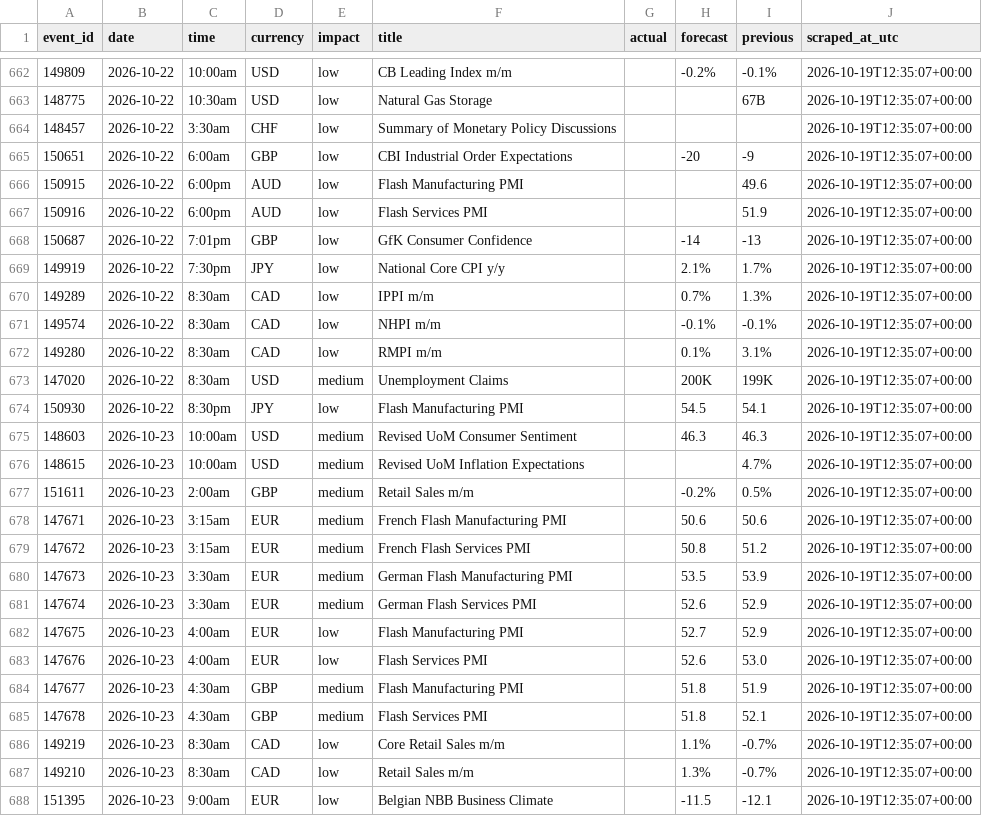
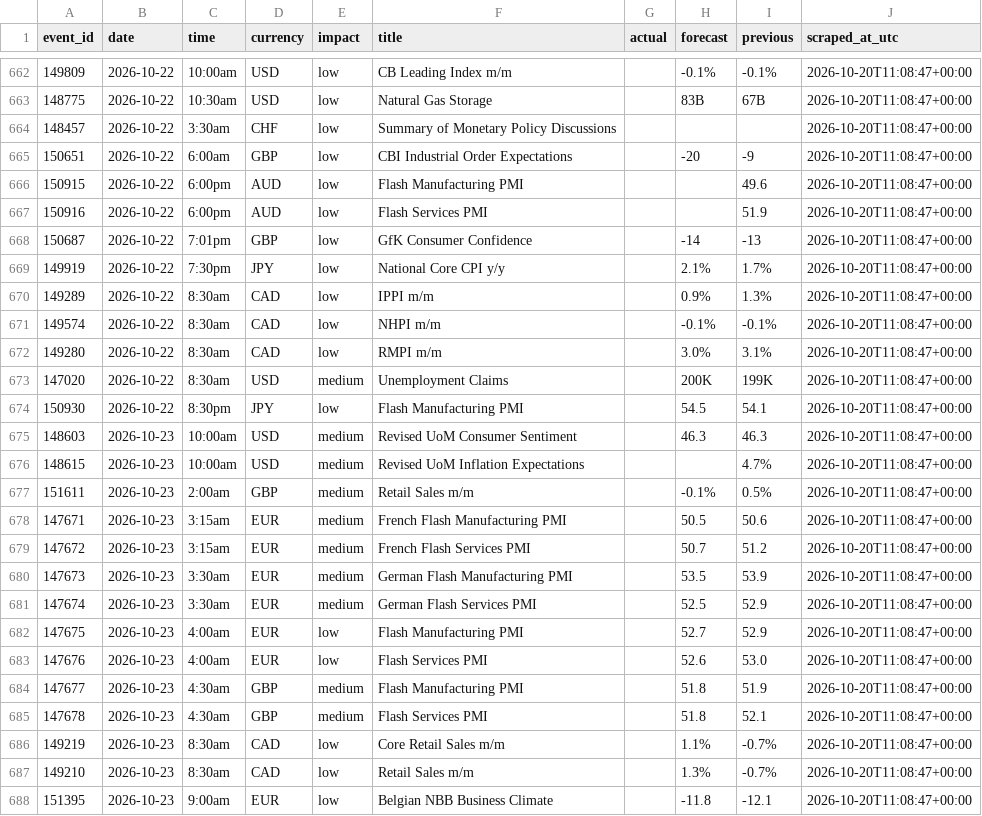
Before and after one commit to wahazzin/quant-trading-ten-strategies-rejected, a CSV file: data/ff_calendar_log.csv, drawn as a sheet; only a part is shown, gaps mark what is left out; the diff covers the shown part only.

```diff
--- a/data/ff_calendar_log.csv
+++ b/data/ff_calendar_log.csv
@@ -662,27 +662,27 @@ event_id,date,time,currency,impact,title,actual,forecast,previous,scraped_at_utc
-149809,2026-10-22,10:00am,USD,low,CB Leading Index m/m,,-0.2%,-0.1%,2026-10-19T12:35:07+00:00
-148775,2026-10-22,10:30am,USD,low,Natural Gas Storage,,,67B,2026-10-19T12:35:07+00:00
-148457,2026-10-22,3:30am,CHF,low,Summary of Monetary Policy Discussions,,,,2026-10-19T12:35:07+00:00
-150651,2026-10-22,6:00am,GBP,low,CBI Industrial Order Expectations,,-20,-9,2026-10-19T12:35:07+00:00
-150915,2026-10-22,6:00pm,AUD,low,Flash Manufacturing PMI,,,49.6,2026-10-19T12:35:07+00:00
-150916,2026-10-22,6:00pm,AUD,low,Flash Services PMI,,,51.9,2026-10-19T12:35:07+00:00
-150687,2026-10-22,7:01pm,GBP,low,GfK Consumer Confidence,,-14,-13,2026-10-19T12:35:07+00:00
-149919,2026-10-22,7:30pm,JPY,low,National Core CPI y/y,,2.1%,1.7%,2026-10-19T12:35:07+00:00
-149289,2026-10-22,8:30am,CAD,low,IPPI m/m,,0.7%,1.3%,2026-10-19T12:35:07+00:00
-149574,2026-10-22,8:30am,CAD,low,NHPI m/m,,-0.1%,-0.1%,2026-10-19T12:35:07+00:00
-149280,2026-10-22,8:30am,CAD,low,RMPI m/m,,0.1%,3.1%,2026-10-19T12:35:07+00:00
-147020,2026-10-22,8:30am,USD,medium,Unemployment Claims,,200K,199K,2026-10-19T12:35:07+00:00
-150930,2026-10-22,8:30pm,JPY,low,Flash Manufacturing PMI,,54.5,54.1,2026-10-19T12:35:07+00:00
-148603,2026-10-23,10:00am,USD,medium,Revised UoM Consumer Sentiment,,46.3,46.3,2026-10-19T12:35:07+00:00
-148615,2026-10-23,10:00am,USD,medium,Revised UoM Inflation Expectations,,,4.7%,2026-10-19T12:35:07+00:00
-151611,2026-10-23,2:00am,GBP,medium,Retail Sales m/m,,-0.2%,0.5%,2026-10-19T12:35:07+00:00
-147671,2026-10-23,3:15am,EUR,medium,French Flash Manufacturing PMI,,50.6,50.6,2026-10-19T12:35:07+00:00
-147672,2026-10-23,3:15am,EUR,medium,French Flash Services PMI,,50.8,51.2,2026-10-19T12:35:07+00:00
-147673,2026-10-23,3:30am,EUR,medium,German Flash Manufacturing PMI,,53.5,53.9,2026-10-19T12:35:07+00:00
-147674,2026-10-23,3:30am,EUR,medium,German Flash Services PMI,,52.6,52.9,2026-10-19T12:35:07+00:00
-147675,2026-10-23,4:00am,EUR,low,Flash Manufacturing PMI,,52.7,52.9,2026-10-19T12:35:07+00:00
-147676,2026-10-23,4:00am,EUR,low,Flash Services PMI,,52.6,53.0,2026-10-19T12:35:07+00:00
-147677,2026-10-23,4:30am,GBP,medium,Flash Manufacturing PMI,,51.8,51.9,2026-10-19T12:35:07+00:00
-147678,2026-10-23,4:30am,GBP,medium,Flash Services PMI,,51.8,52.1,2026-10-19T12:35:07+00:00
-149219,2026-10-23,8:30am,CAD,low,Core Retail Sales m/m,,1.1%,-0.7%,2026-10-19T12:35:07+00:00
-149210,2026-10-23,8:30am,CAD,low,Retail Sales m/m,,1.3%,-0.7%,2026-10-19T12:35:07+00:00
-151395,2026-10-23,9:00am,EUR,low,Belgian NBB Business Climate,,-11.5,-12.1,2026-10-19T12:35:07+00:00
+149809,2026-10-22,10:00am,USD,low,CB Leading Index m/m,,-0.1%,-0.1%,2026-10-20T11:08:47+00:00
+148775,2026-10-22,10:30am,USD,low,Natural Gas Storage,,83B,67B,2026-10-20T11:08:47+00:00
+148457,2026-10-22,3:30am,CHF,low,Summary of Monetary Policy Discussions,,,,2026-10-20T11:08:47+00:00
+150651,2026-10-22,6:00am,GBP,low,CBI Industrial Order Expectations,,-20,-9,2026-10-20T11:08:47+00:00
+150915,2026-10-22,6:00pm,AUD,low,Flash Manufacturing PMI,,,49.6,2026-10-20T11:08:47+00:00
+150916,2026-10-22,6:00pm,AUD,low,Flash Services PMI,,,51.9,2026-10-20T11:08:47+00:00
+150687,2026-10-22,7:01pm,GBP,low,GfK Consumer Confidence,,-14,-13,2026-10-20T11:08:47+00:00
+149919,2026-10-22,7:30pm,JPY,low,National Core CPI y/y,,2.1%,1.7%,2026-10-20T11:08:47+00:00
+149289,2026-10-22,8:30am,CAD,low,IPPI m/m,,0.9%,1.3%,2026-10-20T11:08:47+00:00
+149574,2026-10-22,8:30am,CAD,low,NHPI m/m,,-0.1%,-0.1%,2026-10-20T11:08:47+00:00
+149280,2026-10-22,8:30am,CAD,low,RMPI m/m,,3.0%,3.1%,2026-10-20T11:08:47+00:00
+147020,2026-10-22,8:30am,USD,medium,Unemployment Claims,,200K,199K,2026-10-20T11:08:47+00:00
+150930,2026-10-22,8:30pm,JPY,low,Flash Manufacturing PMI,,54.5,54.1,2026-10-20T11:08:47+00:00
+148603,2026-10-23,10:00am,USD,medium,Revised UoM Consumer Sentiment,,46.3,46.3,2026-10-20T11:08:47+00:00
+148615,2026-10-23,10:00am,USD,medium,Revised UoM Inflation Expectations,,,4.7%,2026-10-20T11:08:47+00:00
+151611,2026-10-23,2:00am,GBP,medium,Retail Sales m/m,,-0.1%,0.5%,2026-10-20T11:08:47+00:00
+147671,2026-10-23,3:15am,EUR,medium,French Flash Manufacturing PMI,,50.5,50.6,2026-10-20T11:08:47+00:00
+147672,2026-10-23,3:15am,EUR,medium,French Flash Services PMI,,50.7,51.2,2026-10-20T11:08:47+00:00
+147673,2026-10-23,3:30am,EUR,medium,German Flash Manufacturing PMI,,53.5,53.9,2026-10-20T11:08:47+00:00
+147674,2026-10-23,3:30am,EUR,medium,German Flash Services PMI,,52.5,52.9,2026-10-20T11:08:47+00:00
+147675,2026-10-23,4:00am,EUR,low,Flash Manufacturing PMI,,52.7,52.9,2026-10-20T11:08:47+00:00
+147676,2026-10-23,4:00am,EUR,low,Flash Services PMI,,52.6,53.0,2026-10-20T11:08:47+00:00
+147677,2026-10-23,4:30am,GBP,medium,Flash Manufacturing PMI,,51.8,51.9,2026-10-20T11:08:47+00:00
+147678,2026-10-23,4:30am,GBP,medium,Flash Services PMI,,51.8,52.1,2026-10-20T11:08:47+00:00
+149219,2026-10-23,8:30am,CAD,low,Core Retail Sales m/m,,1.1%,-0.7%,2026-10-20T11:08:47+00:00
+149210,2026-10-23,8:30am,CAD,low,Retail Sales m/m,,1.3%,-0.7%,2026-10-20T11:08:47+00:00
+151395,2026-10-23,9:00am,EUR,low,Belgian NBB Business Climate,,-11.8,-12.1,2026-10-20T11:08:47+00:00
```
Also changed, not shown: 2 added rows, 2 removed rows and 77 edited cells elsewhere in this file.
